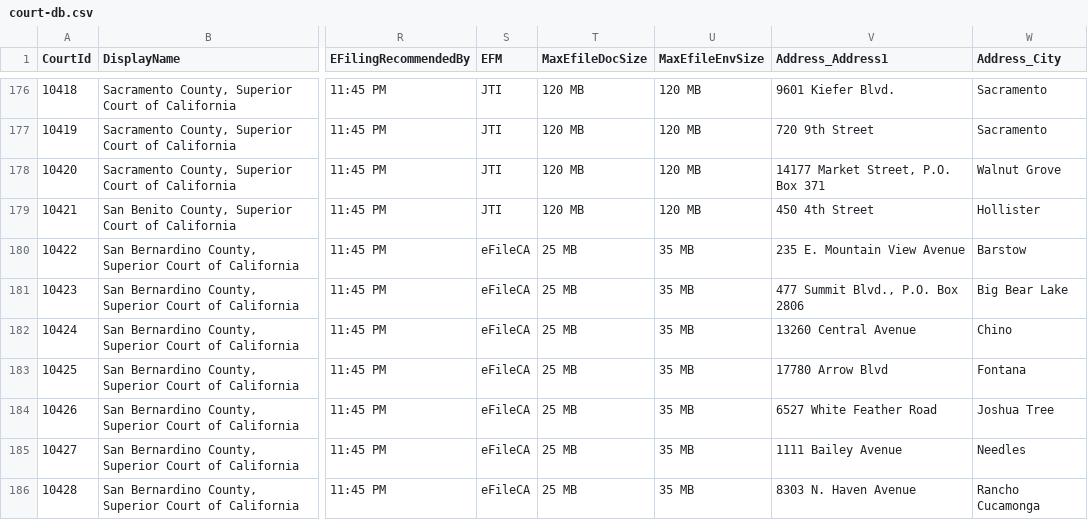
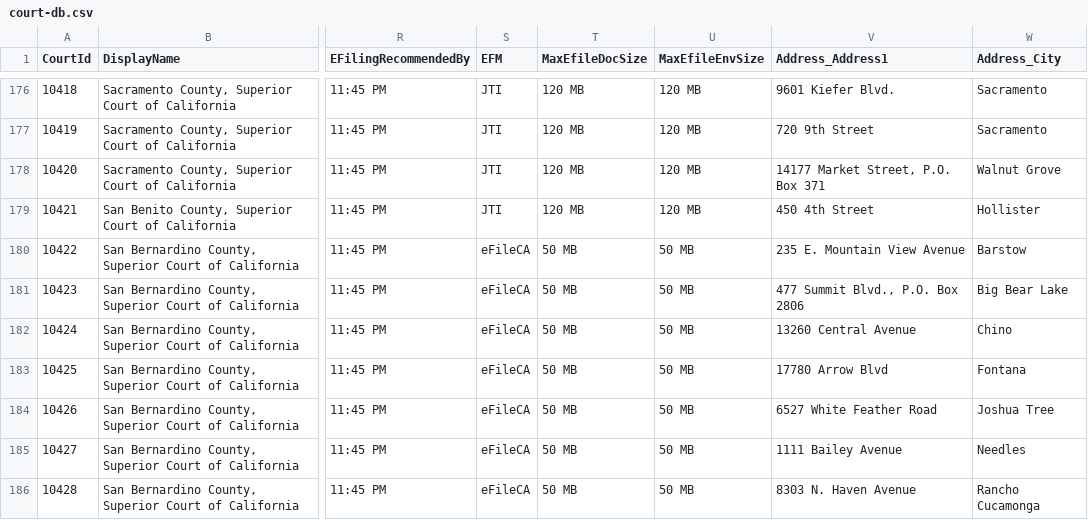
Before and after one commit to RichardOL1400/onelegal-court-lookup, a CSV file: court-db.csv, drawn as a sheet; only a part is shown, gaps mark what is left out; the diff covers the shown part only; the diff names each change by its address in the sheet, - before the commit and + after, or states it on an @@ line.

Commit message:
Updated to reflect accurate file size limits

```diff
--- a/court-db.csv
+++ b/court-db.csv
-T180:T186 (MaxEfileDocSize): 25 MB
+T180:T186 (MaxEfileDocSize): 50 MB
-U180:U186 (MaxEfileEnvSize): 35 MB
+U180:U186 (MaxEfileEnvSize): 50 MB
```
Also changed, not shown: 1 added row and 92 edited cells elsewhere in this file.
